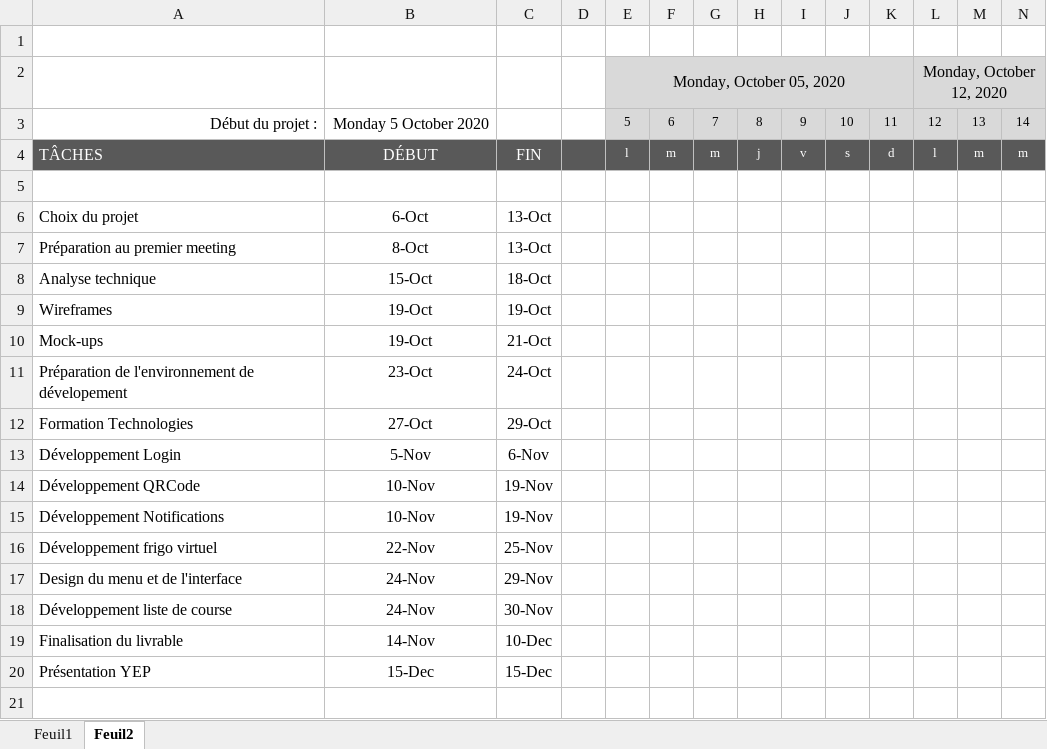
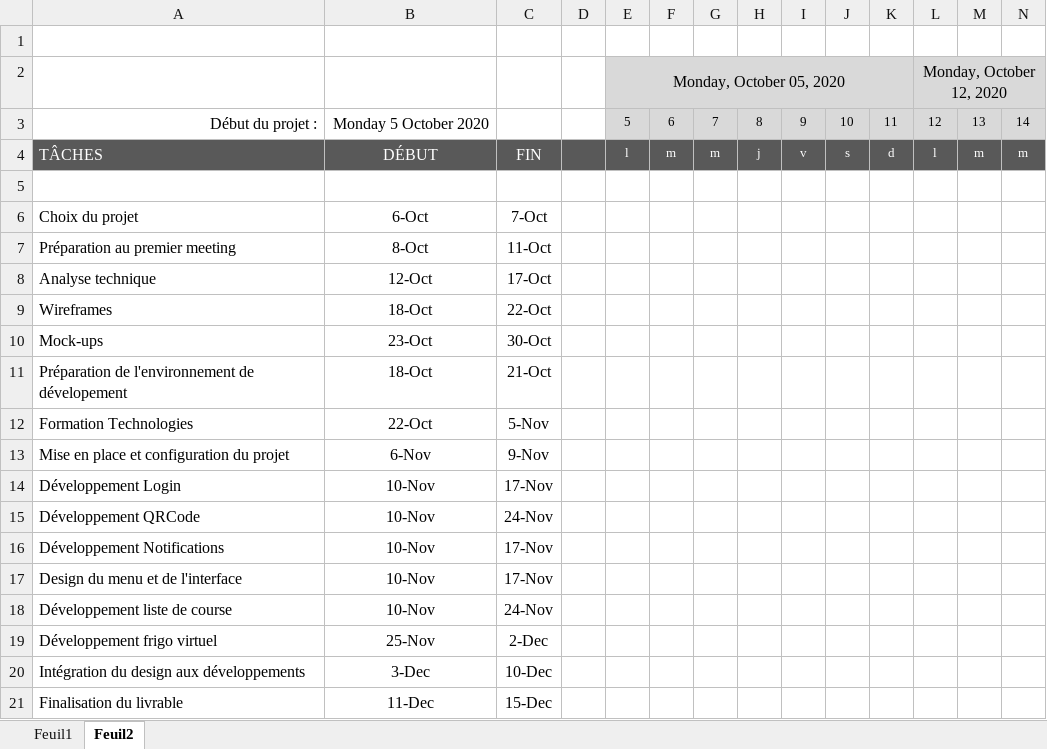
Before and after one commit to AntigaspiYEP/project-management, an Excel workbook: management-documents/Diagramme_Gantt_YEP.xlsx, sheet Feuil2, drawn as a sheet; only a part is shown; values as stored, in another font and other column widths than the file's, no borders; conditional formats not drawn; removed rows and columns are numbered as before the commit, all else as after; rows hold the shown columns only; the diff names each change by its address in the sheet, - before the commit and + after, or states it on an @@ line.

Commit message:
Update Diagramme_Gantt_YEP.xlsx

```diff
--- a/management-documents/Diagramme_Gantt_YEP.xlsx (sheet Feuil2)
+++ b/management-documents/Diagramme_Gantt_YEP.xlsx (sheet Feuil2)
-C6: 13-Oct
+C6: 7-Oct
-C7: 13-Oct
+C7: 11-Oct
-B8: 15-Oct
+B8: 12-Oct
-C8: 18-Oct
+C8: 17-Oct
-B9: 19-Oct
+B9: 18-Oct
-C9: 19-Oct
+C9: 22-Oct
-B10: 19-Oct
+B10: 23-Oct
-C10: 21-Oct
+C10: 30-Oct
-B11: 23-Oct
+B11: 18-Oct
-C11: 24-Oct
+C11: 21-Oct
-B12: 27-Oct
+B12: 22-Oct
-C12: 29-Oct
+C12: 5-Nov
+row 13: Mise en place et configuration du projet | 6-Nov | 9-Nov
-B14: 5-Nov
+B14: 10-Nov
-C14: 6-Nov
+C14: 17-Nov
-C15: 19-Nov
+C15: 24-Nov
-C16: 19-Nov
+C16: 17-Nov
-row 16: Développement frigo virtuel | 22-Nov | 25-Nov
-B17:B18: 24-Nov
+B17:B18: 10-Nov
-C17: 29-Nov
+C17: 17-Nov
-C18: 30-Nov
+C18: 24-Nov
+row 19: Développement frigo virtuel | 25-Nov | 2-Dec
+row 20: Intégration du design aux développements | 3-Dec | 10-Dec
-B21: 14-Nov
+B21: 11-Dec
-C21: 10-Dec
+C21: 15-Dec
-row 20: Présentation YEP | 15-Dec | 15-Dec
```
Also changed, not shown: formulas that keep their value.
